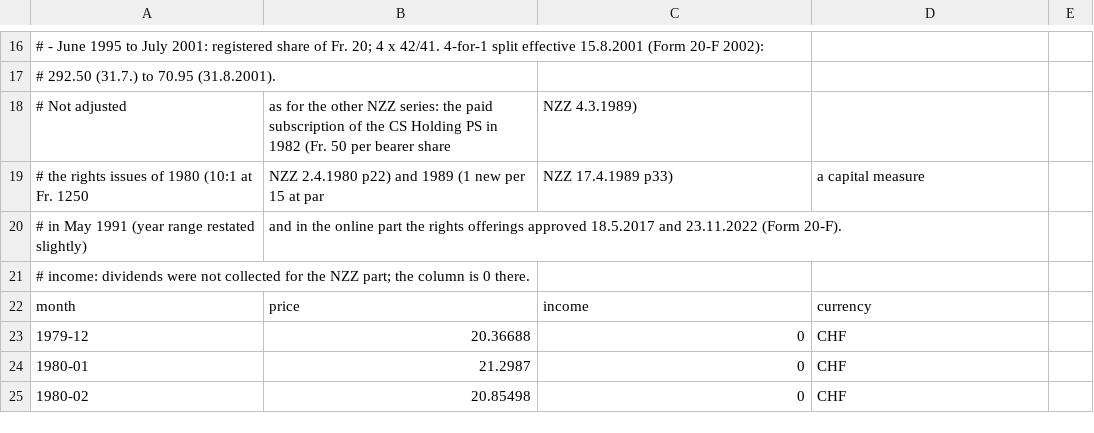
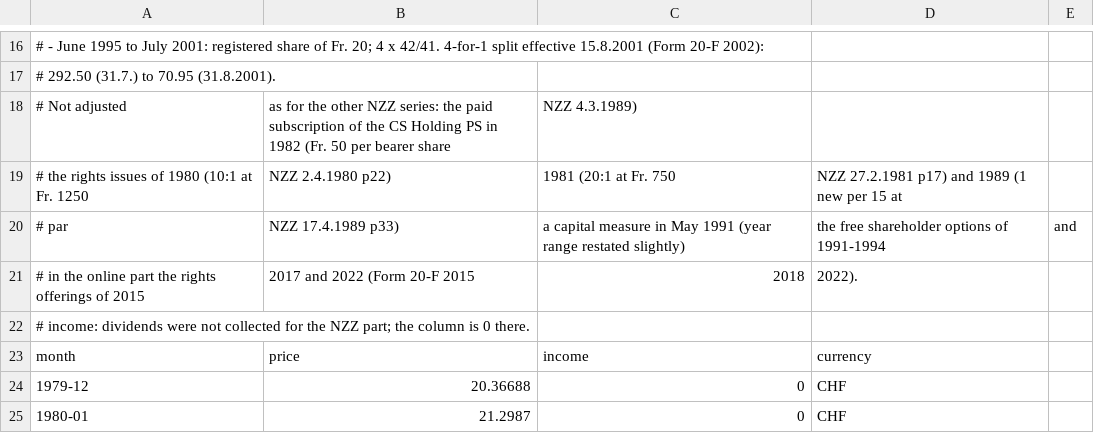
Before and after one commit to meisserecon/marketsim, a CSV file: data/manual/credit-suisse.csv, drawn as a sheet; only a part is shown, gaps mark what is left out; the shorter side is filled out with more unchanged rows.

```diff
--- a/data/manual/credit-suisse.csv
+++ b/data/manual/credit-suisse.csv
@@ -18,4 +18,5 @@
 # Not adjusted, as for the other NZZ series: the paid subscription of the CS Holding PS in 1982 (Fr. 50 per bearer share, NZZ 4.3.1989),
-# the rights issues of 1980 (10:1 at Fr. 1250, NZZ 2.4.1980 p22) and 1989 (1 new per 15 at par, NZZ 17.4.1989 p33), a capital measure
-# in May 1991 (year range restated slightly), and in the online part the rights offerings approved 18.5.2017 and 23.11.2022 (Form 20-F).
+# the rights issues of 1980 (10:1 at Fr. 1250, NZZ 2.4.1980 p22), 1981 (20:1 at Fr. 750, NZZ 27.2.1981 p17) and 1989 (1 new per 15 at
+# par, NZZ 17.4.1989 p33), a capital measure in May 1991 (year range restated slightly), the free shareholder options of 1991-1994, and
+# in the online part the rights offerings of 2015, 2017 and 2022 (Form 20-F 2015, 2018, 2022).
 # income: dividends were not collected for the NZZ part; the column is 0 there.
```
Also changed, not shown: data/manual/dividends/sbv.csv, data/manual/raw/credit-suisse-companiesmarketcap.csv, 8 other files.
